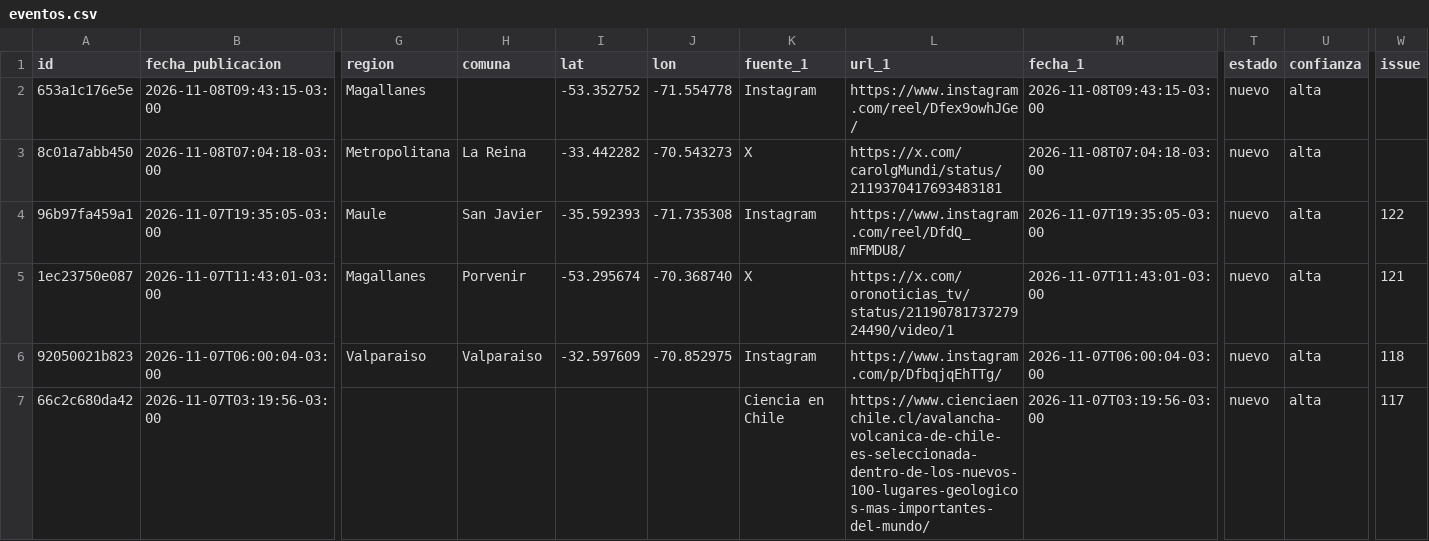
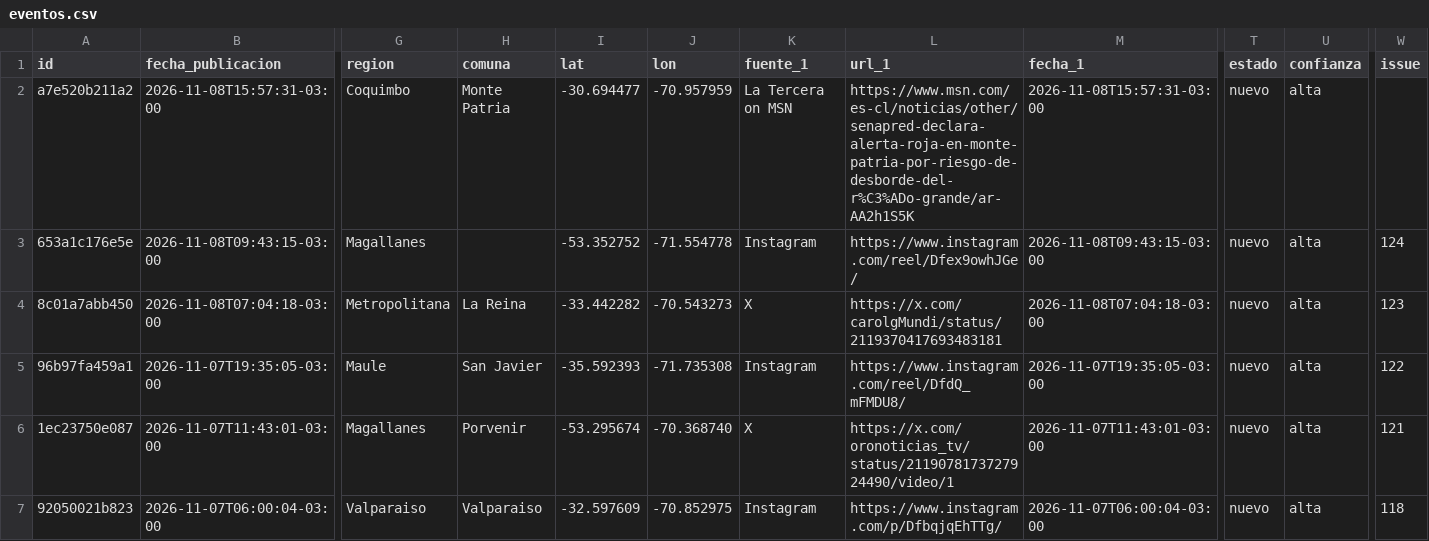
Before and after one commit to jalvarezamadogeologo/buscador-remociones, a CSV file: docs/eventos.csv, drawn as a sheet; only a part is shown, gaps mark what is left out; the shorter side is filled out with more unchanged rows; addresses are those after the commit; rows hold the shown columns only; the diff names each change by its address in the sheet, - before the commit and + after, or states it on an @@ line.

```diff
--- a/docs/eventos.csv
+++ b/docs/eventos.csv
+row 2: a7e520b211a2 | 2026-11-08T15:57:31-03:00 | Coquimbo | Monte Patria | -30.694477 | -70.957959 | La Tercera on MSN | https://www.msn.com/es-cl/noticias/other/senapred-declara-alerta-roja-en-monte-patria-por-riesgo-de-desborde-del-r%C3%ADo-grande/ar-AA2h1S5K | 2026-11-08T15:57:31-03:00 | nuevo | alta
-W3 (issue): (empty)
+W3 (issue): 124
-W4 (issue): (empty)
+W4 (issue): 123
```
Also changed, not shown: data/eventos.csv, 5 other files.
